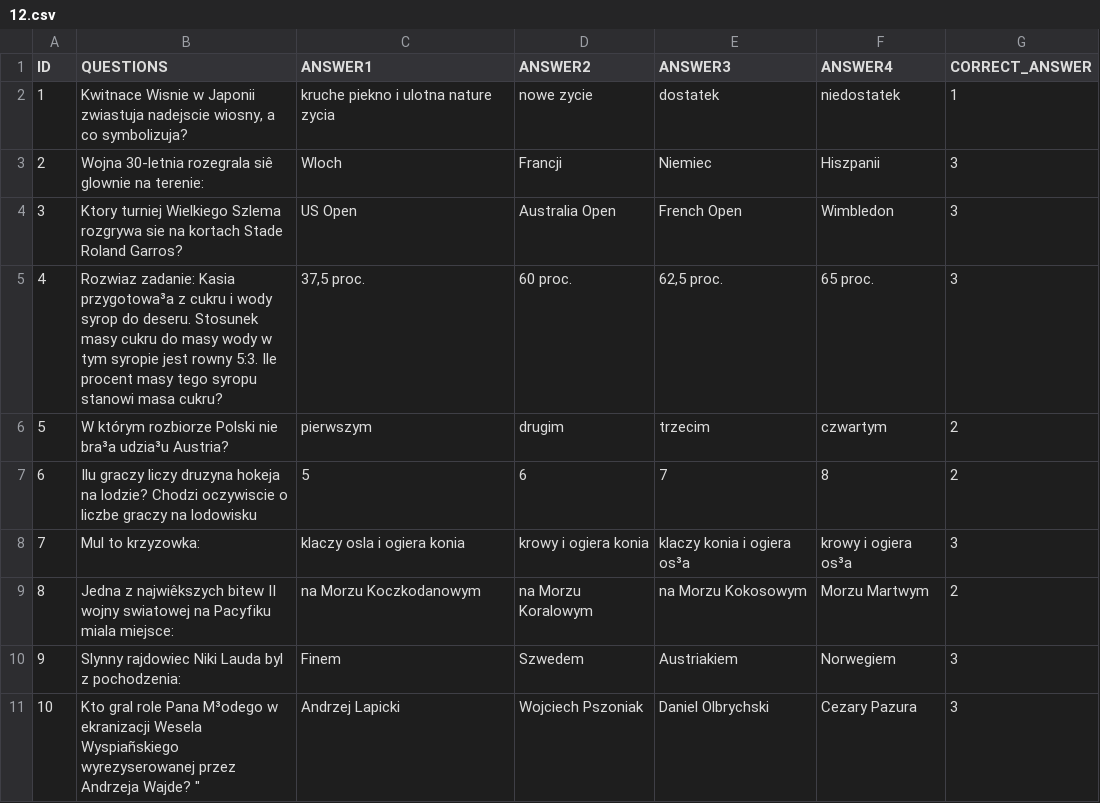
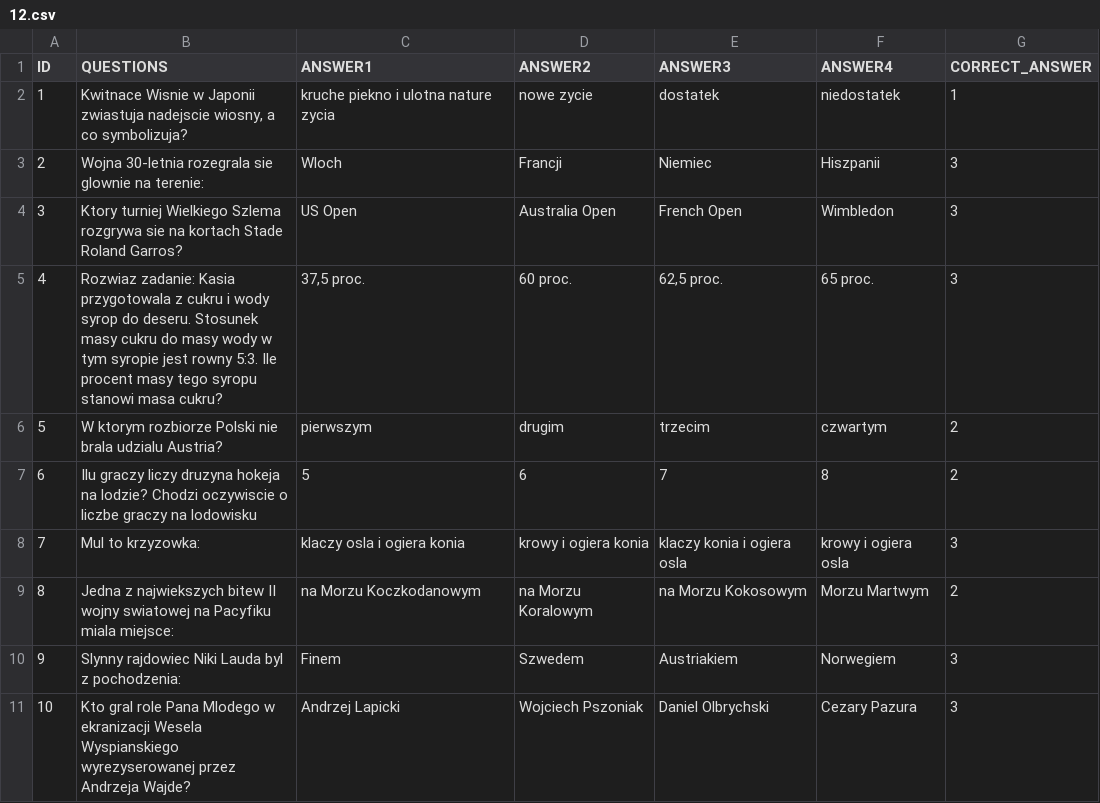
Before and after one commit to Kamilr616/Millionaire_Game, a CSV file: questions/12.csv, drawn as a sheet; the diff names each change by its address in the sheet, - before the commit and + after, or states it on an @@ line.

Commit message:
12.csv edited_questionv2

```diff
--- a/questions/12.csv
+++ b/questions/12.csv
-B3 (QUESTIONS): …30-letnia rozegrala siê glownie na…
+B3 (QUESTIONS): …30-letnia rozegrala sie glownie na…
-B5 (QUESTIONS): …zadanie: Kasia przygotowa³a z cukru…
+B5 (QUESTIONS): …zadanie: Kasia przygotowala z cukru…
-B6 (QUESTIONS): W którym rozbiorze Polski nie bra³a udzia³u Austria?
+B6 (QUESTIONS): W ktorym rozbiorze Polski nie brala udzialu Austria?
-E8 (ANSWER3): klaczy konia i ogiera os³a
+E8 (ANSWER3): klaczy konia i ogiera osla
-F8 (ANSWER4): krowy i ogiera os³a
+F8 (ANSWER4): krowy i ogiera osla
-B9 (QUESTIONS): Jedna z najwiêkszych bitew II…
+B9 (QUESTIONS): Jedna z najwiekszych bitew II…
-B11 (QUESTIONS): …role Pana M³odego w ekranizacji Wesela Wyspiañskiego wyrezyserowanej przez Andrzeja Wajde? "
+B11 (QUESTIONS): …role Pana Mlodego w ekranizacji Wesela Wyspianskiego wyrezyserowanej przez Andrzeja Wajde?
```
